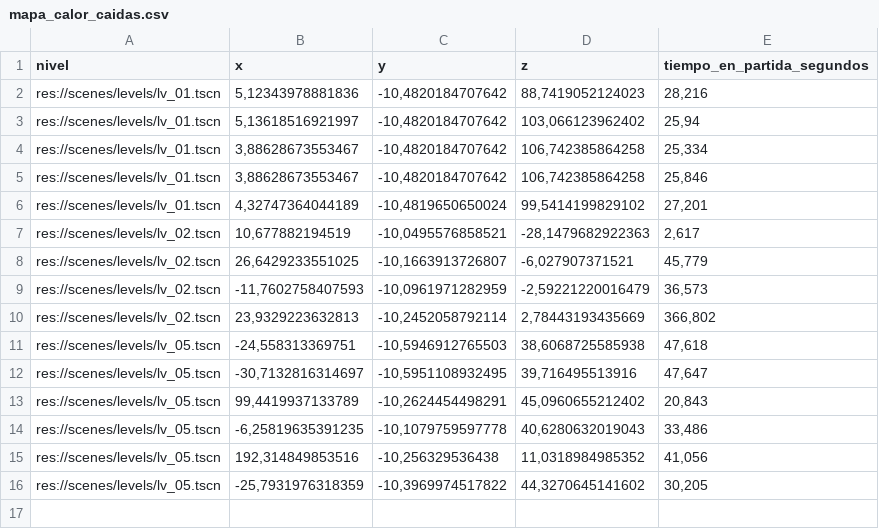
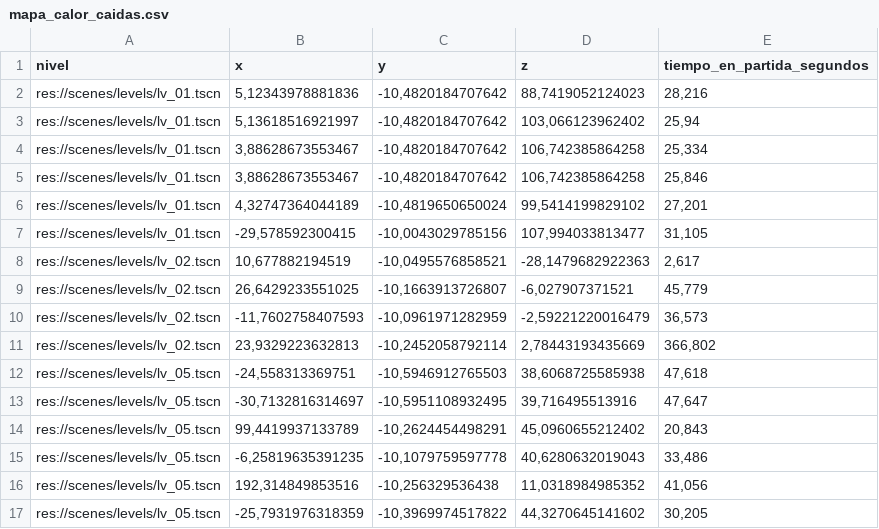
Before and after one commit to MauroMelender/ProtoProyectGensaku, a CSV file: Metricas/mapa_calor_caidas.csv, drawn as a sheet.

```diff
--- a/Metricas/mapa_calor_caidas.csv
+++ b/Metricas/mapa_calor_caidas.csv
@@ -6,2 +6,3 @@
 "res://scenes/levels/lv_01.tscn";"4,32747364044189";"-10,4819650650024";"99,5414199829102";"27,201"
+"res://scenes/levels/lv_01.tscn";"-29,578592300415";"-10,0043029785156";"107,994033813477";"31,105"
 "res://scenes/levels/lv_02.tscn";"10,677882194519";"-10,0495576858521";"-28,1479682922363";"2,617"
```
Also changed, not shown: Metricas/metricas_partidas.csv, Metricas/resumen_metricas.csv, 11 other files.
